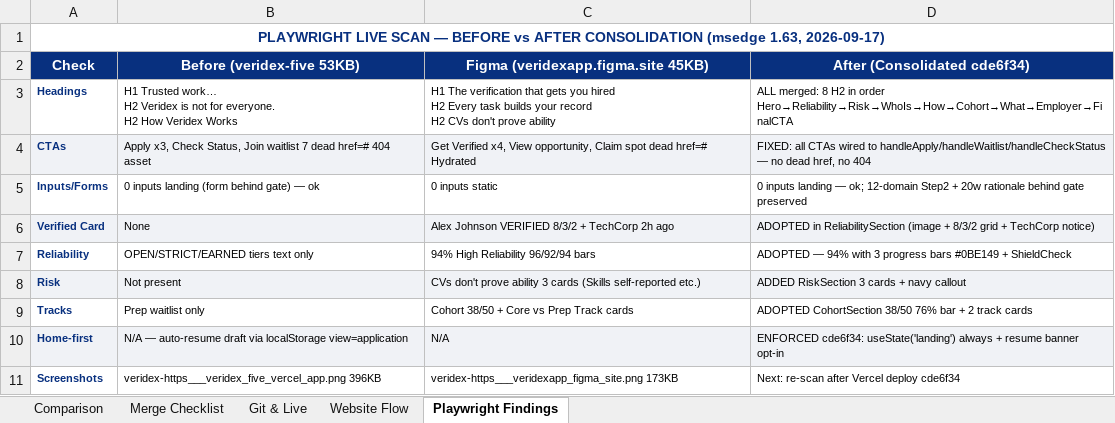
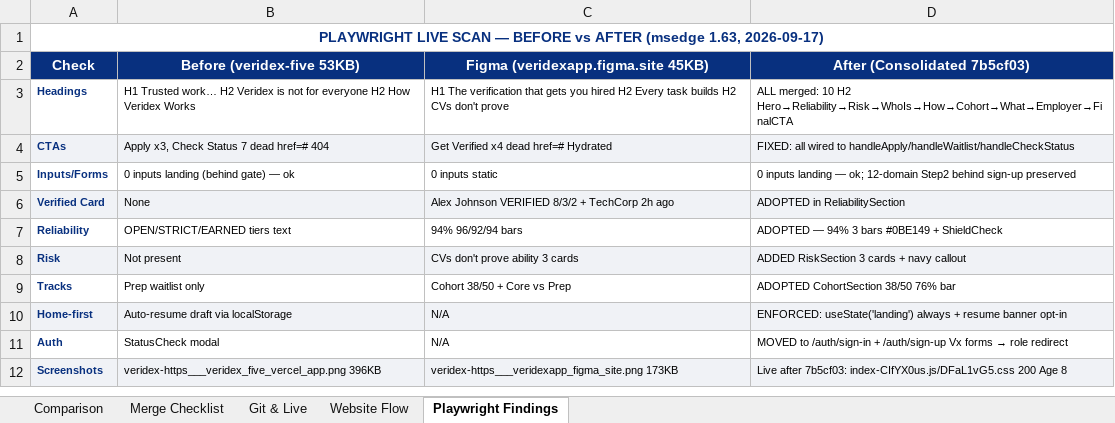
Before and after one commit to Abdurrahman99max/Veridex, an Excel workbook: Veridex_Comparison_Merge_Plan.xlsx, sheet Playwright Findings, drawn as a sheet; values as stored, in another font and other column widths than the file's, no borders; addresses are those after the commit; ↵ is a line break in a cell; the diff names each change by its address in the sheet, - before the commit and + after, or states it on an @@ line.

Commit message:
docs: update same Excel file — interviewee sign-in → complete evaluation (Login→Evaluate→Submit, queue/lock, 4-criteria rubric 94%, 3-role flow) — same file

```diff
--- a/Veridex_Comparison_Merge_Plan.xlsx (sheet Playwright Findings)
+++ b/Veridex_Comparison_Merge_Plan.xlsx (sheet Playwright Findings)
-A1 (Check): …vs AFTER CONSOLIDATION (msedge 1.63,…
+A1 (Check): …vs AFTER (msedge 1.63,…
-D2: After (Consolidated cde6f34)
+D2: After (Consolidated 7b5cf03)
-B3 (Before (veridex-five 53KB)): …not for everyone. ↵ H2 How…
+B3 (Before (veridex-five 53KB)): …not for everyone H2 How…
-C3: …task builds your record ↵ H2 CVs don't prove ability
+C3: …task builds H2 CVs don't prove
-D3 (After (Consolidated 7b5cf03)): ALL merged: 8 H2 in order Hero→Reliability→Risk→WhoIs→How→Cohort→What→Employer→FinalCTA
+D3 (After (Consolidated 7b5cf03)): ALL merged: 10 H2 Hero→Reliability→Risk→WhoIs→How→Cohort→What→Employer→FinalCTA
-B4 (Before (veridex-five 53KB)): …x3, Check Status, Join waitlist 7 dead href=# 404 asset
+B4 (Before (veridex-five 53KB)): …x3, Check Status 7 dead href=# 404
-C4: Get Verified x4, View opportunity, Claim spot dead href=#…
+C4: Get Verified x4 dead href=#…
-D4 (After (Consolidated 7b5cf03)): FIXED: all CTAs wired to handleApply/handleWaitlist/handleCheckStatus — no dead href, no 404
+D4 (After (Consolidated 7b5cf03)): FIXED: all wired to handleApply/handleWaitlist/handleCheckStatus
-B5 (Before (veridex-five 53KB)): 0 inputs landing (form behind gate) — ok
+B5 (Before (veridex-five 53KB)): 0 inputs landing (behind gate) — ok
-D5 (After (Consolidated 7b5cf03)): …12-domain Step2 + 20w rationale behind gate preserved
+D5 (After (Consolidated 7b5cf03)): …12-domain Step2 behind sign-up preserved
-D6 (After (Consolidated 7b5cf03)): …in ReliabilitySection (image + 8/3/2 grid + TechCorp notice)
+D6 (After (Consolidated 7b5cf03)): …in ReliabilitySection
-B7 (Before (veridex-five 53KB)): OPEN/STRICT/EARNED tiers text only
+B7 (Before (veridex-five 53KB)): OPEN/STRICT/EARNED tiers text
-C7: 94% High Reliability 96/92/94 bars
+C7: 94% 96/92/94 bars
-D7 (After (Consolidated 7b5cf03)): …— 94% with 3 progress bars #0BE149…
+D7 (After (Consolidated 7b5cf03)): …— 94% 3 bars #0BE149…
-C8: CVs don't prove ability 3 cards (Skills self-reported etc.)
+C8: CVs don't prove ability 3 cards
-C9: Cohort 38/50 + Core vs Prep Track cards
+C9: Cohort 38/50 + Core vs Prep
-D9 (After (Consolidated 7b5cf03)): ADOPTED CohortSection 38/50 76% bar + 2 track cards
+D9 (After (Consolidated 7b5cf03)): ADOPTED CohortSection 38/50 76% bar
-B10 (Before (veridex-five 53KB)): N/A — auto-resume draft via localStorage view=application
+B10 (Before (veridex-five 53KB)): Auto-resume draft via localStorage
-D10 (After (Consolidated 7b5cf03)): ENFORCED cde6f34: useState('landing') always…
+D10 (After (Consolidated 7b5cf03)): ENFORCED: useState('landing') always…
+row 11: Auth | StatusCheck modal | N/A | MOVED to /auth/sign-in + /auth/sign-up Vx forms → role redirect
-A12:D12 fill: none
+A12:D12 fill: #F0F2F6
-D12 (After (Consolidated 7b5cf03)): Next: re-scan after Vercel deploy cde6f34
+D12 (After (Consolidated 7b5cf03)): Live after 7b5cf03: index-CIfYX0us.js/DFaL1vG5.css 200 Age 8
```
Also changed, not shown: sheet Comparison, sheet Website Flow, sheet Merge Checklist, sheet Git & Live.
